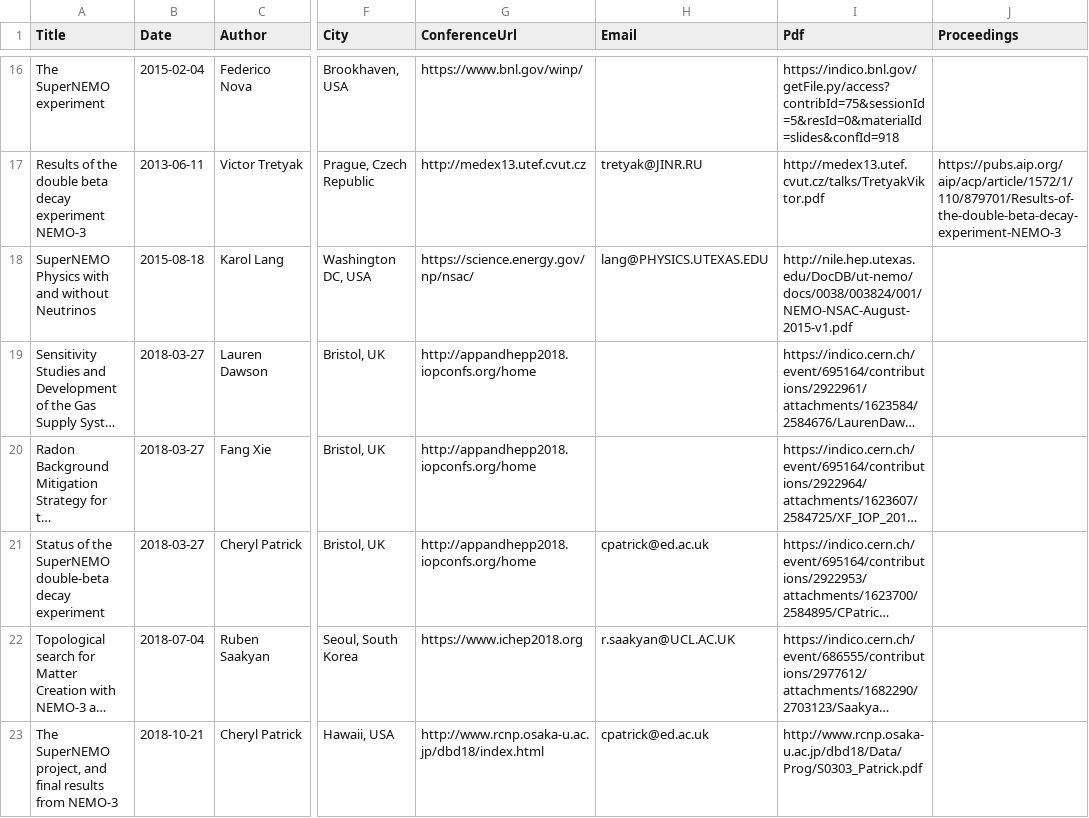
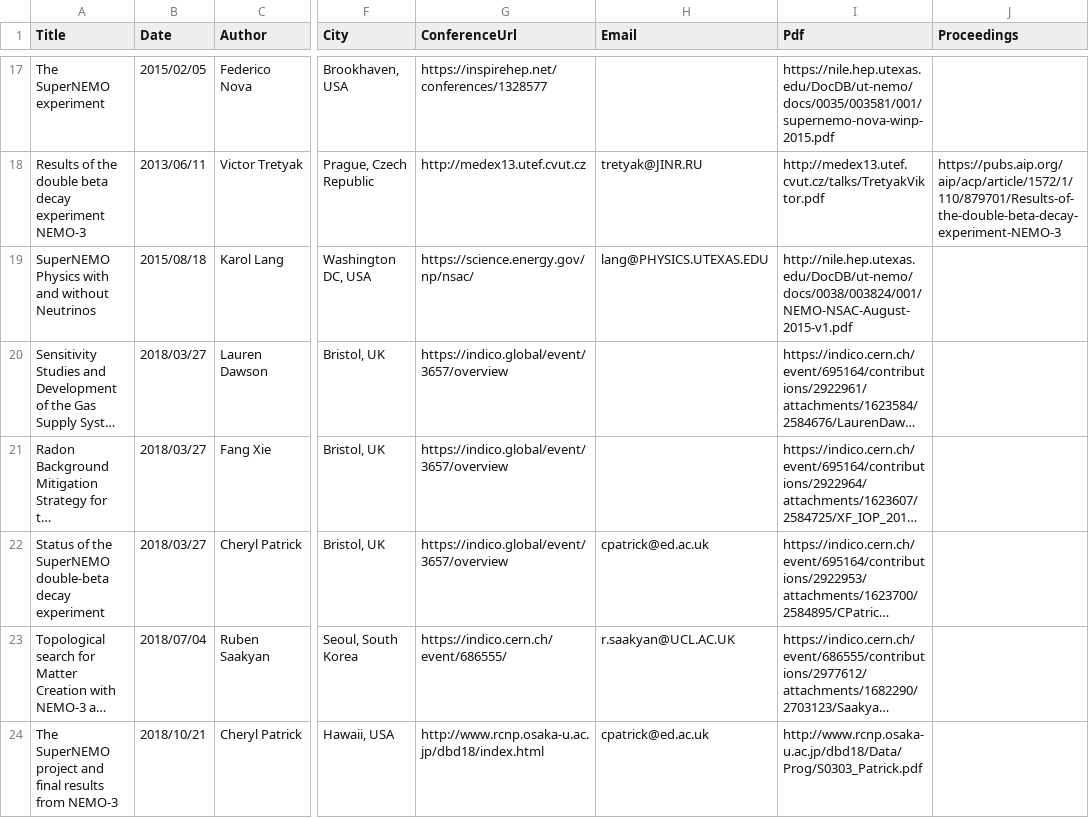
Before and after one commit to SuperNEMO-DBD/SuperNEMO-DBD.github.io, a CSV file: _data/talks.csv, drawn as a sheet; only a part is shown, gaps mark what is left out; long unchanged cells end in …; addresses are those after the commit; the diff covers the shown part only; the diff names each change by its address in the sheet, - before the commit and + after, or states it on an @@ line.

Commit message:
Talk, Poster, SuperNEMO papers (updated)
I have checked and corrected some information and links in Talk and Posters. I also have added older paper about Tracker.

```diff
--- a/_data/talks.csv
+++ b/_data/talks.csv
-B17 (Date): 2015-02-04
+B17 (Date): 2015/02/05
-G17 (ConferenceUrl): https://www.bnl.gov/winp/
+G17 (ConferenceUrl): https://inspirehep.net/conferences/1328577
-I17 (Pdf): https://indico.bnl.gov/getFile.py/access?contribId=75&sessionId=5&resId=0&materialId=slides&confId=918
+I17 (Pdf): https://nile.hep.utexas.edu/DocDB/ut-nemo/docs/0035/003581/001/supernemo-nova-winp-2015.pdf
-B18 (Date): 2013-06-11
+B18 (Date): 2013/06/11
-B19 (Date): 2015-08-18
+B19 (Date): 2015/08/18
-B20:B22 (Date): 2018-03-27
+B20:B22 (Date): 2018/03/27
-G20:G22 (ConferenceUrl): http://appandhepp2018.iopconfs.org/home
+G20:G22 (ConferenceUrl): https://indico.global/event/3657/overview
-B23 (Date): 2018-07-04
+B23 (Date): 2018/07/04
-G23 (ConferenceUrl): https://www.ichep2018.org
+G23 (ConferenceUrl): https://indico.cern.ch/event/686555/
-A24 (Title): The SuperNEMO project, and final…
+A24 (Title): The SuperNEMO project and final…
-B24 (Date): 2018-10-21
+B24 (Date): 2018/10/21
```
Also changed, not shown: 4 added rows and 63 edited cells elsewhere in this file, _data/posters.csv, 3 other files.
